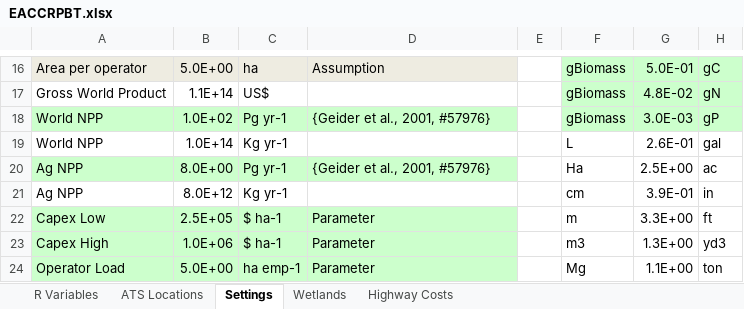
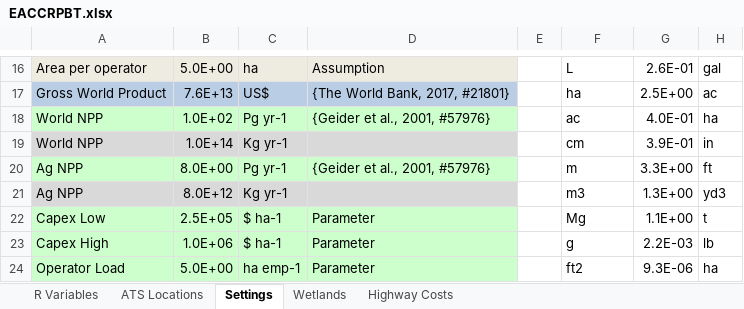
Before and after one commit to calahan/EACCRPBT, an Excel workbook: Data/Spreadsheets/EACCRPBT.xlsx, sheet Settings, drawn as a sheet; only a part is shown, gaps mark what is left out; values as stored, in another font and other column widths than the file's, no borders; removed rows and columns are numbered as before the commit, all else as after; the diff covers the shown part only; the diff names each change by its address in the sheet, - before the commit and + after, or states it on an @@ line.

```diff
--- a/Data/Spreadsheets/EACCRPBT.xlsx (sheet Settings)
+++ b/Data/Spreadsheets/EACCRPBT.xlsx (sheet Settings)
-F16: gBiomass
+F16: L
-F16:H16 fill: #CCFFCC
+F16:H16 fill: none
-G16: 5.0E-01
+G16: 2.6E-01
-H16: gC
+H16: gal
-row 17: Gross World Product | 1.1E+14 | US$ |  |  | gBiomass | 4.8E-02 | gN
+row 17: Gross World Product | 7.6E+13 | US$ | {The World Bank, 2017, #21801} |  | ha | 2.5E+00 | ac
-F18: gBiomass
+F18: ac
-F18:H18 fill: #CCFFCC
+F18:H18 fill: none
-G18: 3.0E-03
+G18: 4.0E-01
-H18: gP
+H18: ha
-A19:D19 fill: none
+A19:D19 fill: #D9D9D9
-F19: L
+F19: cm
-G19: 2.6E-01
+G19: 3.9E-01
-H19: gal
+H19: in
-F20: Ha
+F20: m
-G20: 2.5E+00
+G20: 3.3E+00
-H20: ac
+H20: ft
-A21:D21 fill: none
+A21:D21 fill: #D9D9D9
-F21: cm
+F21: m3
-G21: 3.9E-01
+G21: 1.3E+00
-H21: in
+H21: yd3
-F22: m
+F22: Mg
-G22: 3.3E+00
+G22: 1.1E+00
-H22: ft
+H22: t
-F23: m3
+F23: g
-G23: 1.3E+00
+G23: 2.2E-03
-H23: yd3
+H23: lb
-F24: Mg
+F24: ft2
-G24: 1.1E+00
+G24: 9.3E-06
-H24: ton
+H24: ha
```
Also changed, not shown: 1 added row, 1 removed row, 51 edited cells and cell formats elsewhere in this sheet, sheet R Variables, formulas that keep their value.
